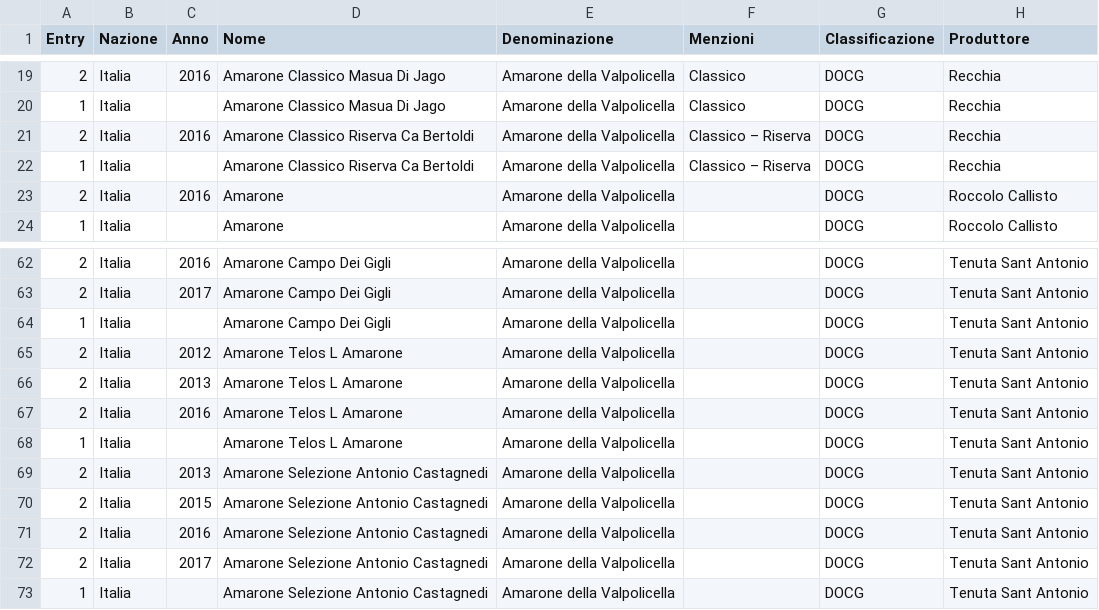
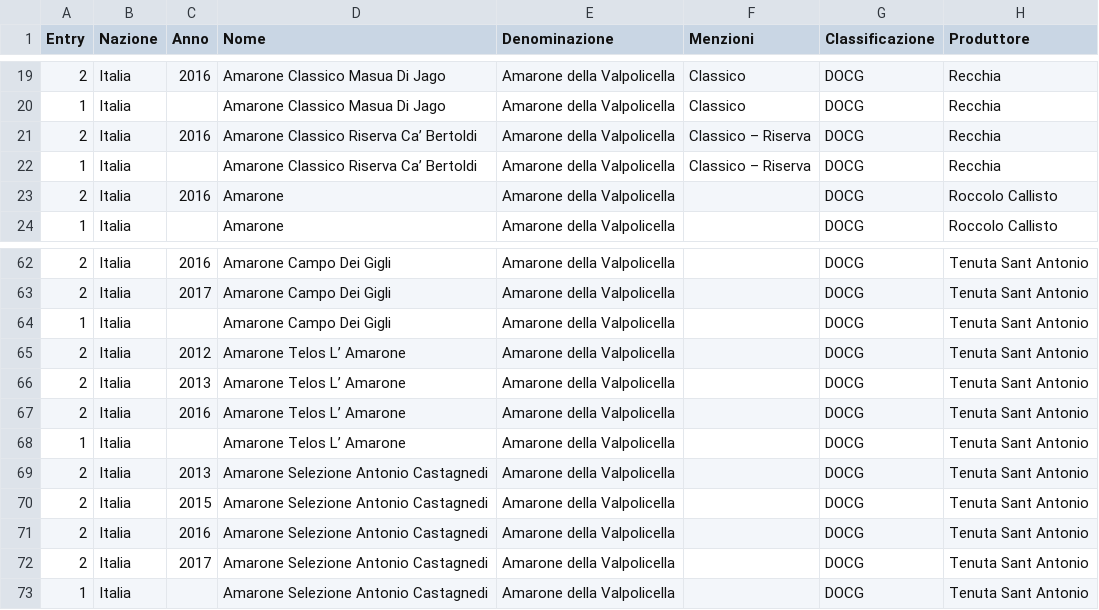
Before and after one commit to dev-crumbs/vinopedia, a CSV file: vini/listone.csv, drawn as a sheet; only a part is shown, gaps mark what is left out; the diff names each change by its address in the sheet, - before the commit and + after, or states it on an @@ line.

```diff
--- a/vini/listone.csv
+++ b/vini/listone.csv
-D21:D22 (Nome): Amarone Classico Riserva Ca Bertoldi
+D21:D22 (Nome): Amarone Classico Riserva Ca’ Bertoldi
-D65:D68 (Nome): Amarone Telos L Amarone
+D65:D68 (Nome): Amarone Telos L’ Amarone
```
Also changed, not shown: 1 other file.
